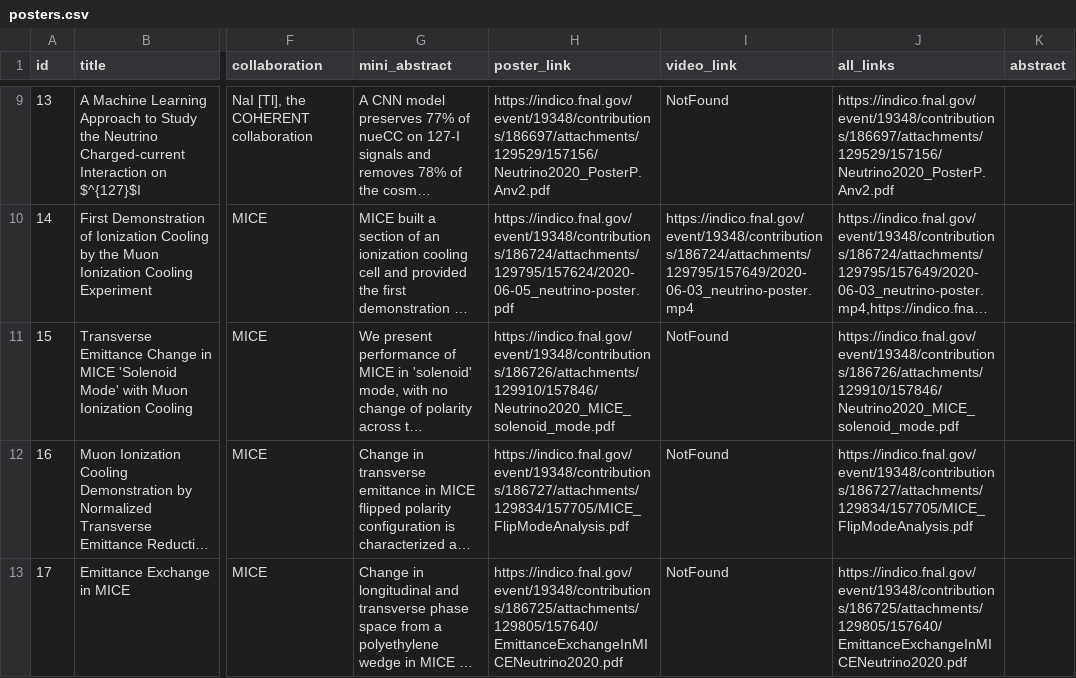
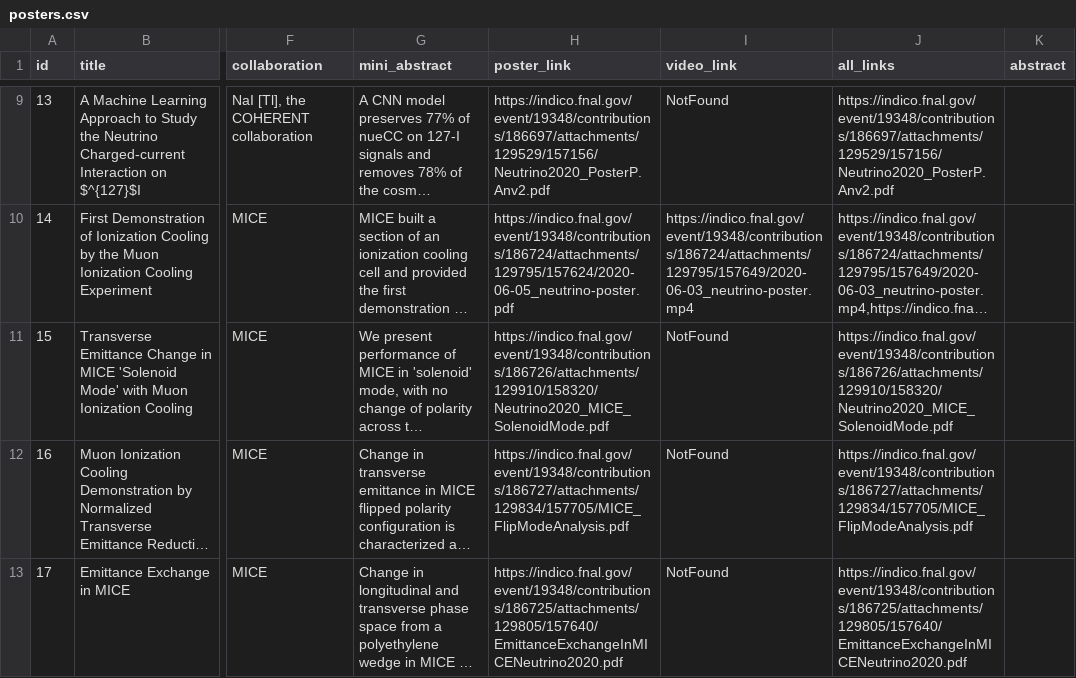
Before and after one commit to FernandaPsihas/Nu2020PostersWeb, a CSV file: data/posters.csv, drawn as a sheet; only a part is shown, gaps mark what is left out; long unchanged cells end in …; the diff names each change by its address in the sheet, - before the commit and + after, or states it on an @@ line.

```diff
--- a/data/posters.csv
+++ b/data/posters.csv
-H11 (poster_link): https://indico.fnal.gov/event/19348/contributions/186726/attachments/129910/157846/Neutrino2020_MICE_solenoid_mode.pdf
+H11 (poster_link): https://indico.fnal.gov/event/19348/contributions/186726/attachments/129910/158320/Neutrino2020_MICE_SolenoidMode.pdf
-J11 (all_links): https://indico.fnal.gov/event/19348/contributions/186726/attachments/129910/157846/Neutrino2020_MICE_solenoid_mode.pdf
+J11 (all_links): https://indico.fnal.gov/event/19348/contributions/186726/attachments/129910/158320/Neutrino2020_MICE_SolenoidMode.pdf
```
Also changed, not shown: 2 other files.
